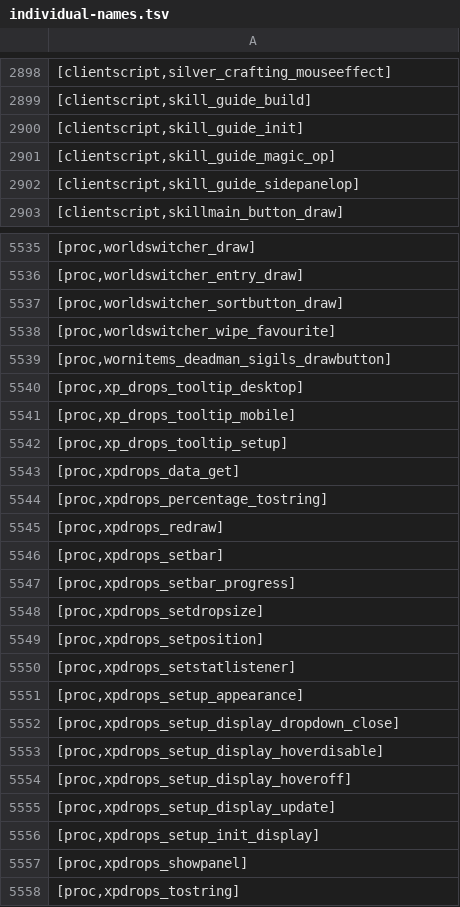
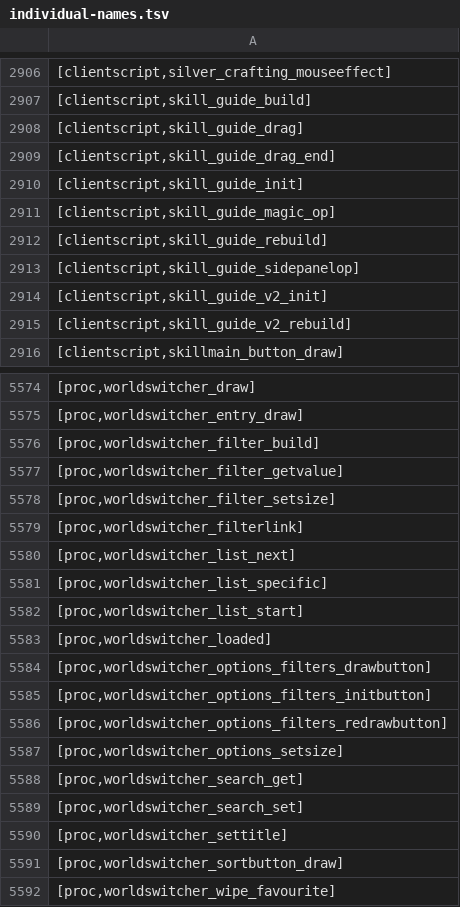
Before and after one commit to Joshua-F/cache-names, a TSV file: individual-names.tsv, drawn as a sheet; only a part is shown, gaps mark what is left out; the shorter side is filled out with more unchanged rows; the diff covers the shown part only; the diff names each change by its address in the sheet, - before the commit and + after, or states it on an @@ line.

Commit message:
Update names

```diff
--- a/individual-names.tsv
+++ b/individual-names.tsv
+row 2908: [clientscript,skill_guide_drag]
+row 2909: [clientscript,skill_guide_drag_end]
+row 2912: [clientscript,skill_guide_rebuild]
+row 2914: [clientscript,skill_guide_v2_init]
+row 2915: [clientscript,skill_guide_v2_rebuild]
+row 5576: [proc,worldswitcher_filter_build]
+row 5577: [proc,worldswitcher_filter_getvalue]
+row 5578: [proc,worldswitcher_filter_setsize]
+row 5579: [proc,worldswitcher_filterlink]
+row 5580: [proc,worldswitcher_list_next]
+row 5581: [proc,worldswitcher_list_specific]
+row 5582: [proc,worldswitcher_list_start]
+row 5583: [proc,worldswitcher_loaded]
+row 5584: [proc,worldswitcher_options_filters_drawbutton]
+row 5585: [proc,worldswitcher_options_filters_initbutton]
+row 5586: [proc,worldswitcher_options_filters_redrawbutton]
+row 5587: [proc,worldswitcher_options_setsize]
+row 5588: [proc,worldswitcher_search_get]
+row 5589: [proc,worldswitcher_search_set]
+row 5590: [proc,worldswitcher_settitle]
```
Also changed, not shown: 34 added rows elsewhere in this file, names.tsv.
